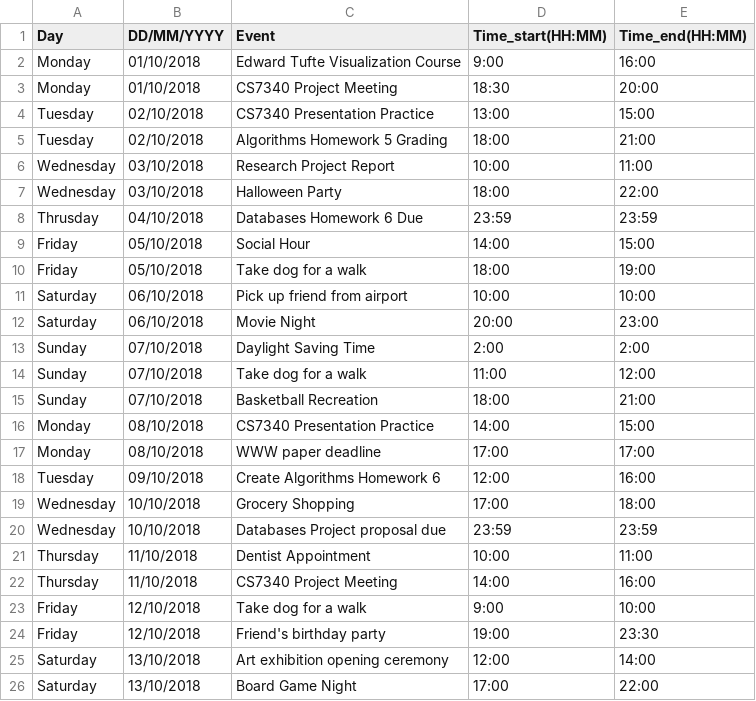
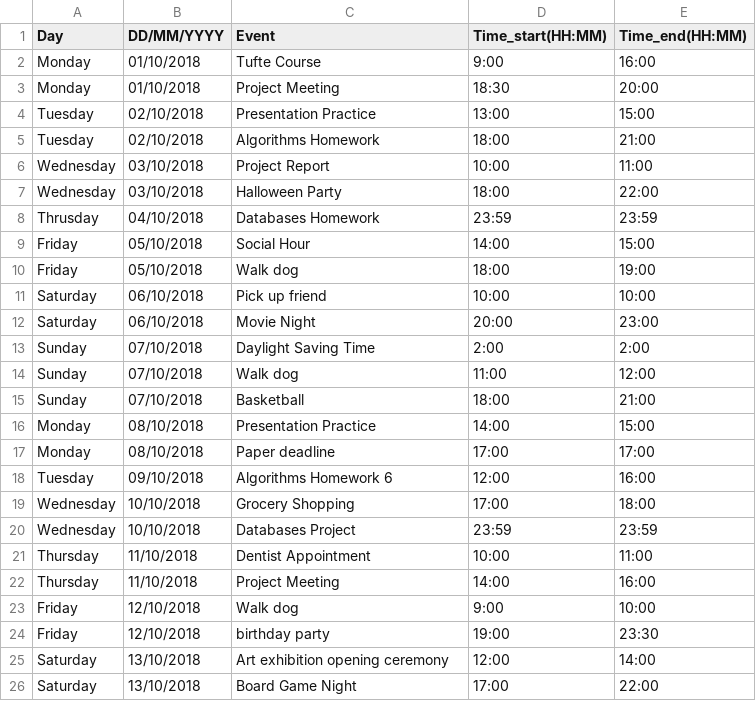
Before and after one commit to picorana/shapeshifting_timelines, a CSV file: data/schedulenr.csv, drawn as a sheet; only a part is shown.

Commit message:
non recurrent schedule

```diff
--- a/data/schedulenr.csv
+++ b/data/schedulenr.csv
@@ -1,25 +1,25 @@
 Day,DD/MM/YYYY,Event,Time_start(HH:MM),Time_end(HH:MM)
-Monday,01/10/2018,Edward Tufte Visualization Course,9:00,16:00
-Monday,01/10/2018,CS7340 Project Meeting,18:30,20:00
-Tuesday,02/10/2018,CS7340 Presentation Practice,13:00,15:00
-Tuesday,02/10/2018,Algorithms Homework 5 Grading,18:00,21:00
-Wednesday,03/10/2018,Research Project Report,10:00,11:00
+Monday,01/10/2018,Tufte Course,9:00,16:00
+Monday,01/10/2018,Project Meeting,18:30,20:00
+Tuesday,02/10/2018,Presentation Practice,13:00,15:00
+Tuesday,02/10/2018,Algorithms Homework,18:00,21:00
+Wednesday,03/10/2018,Project Report,10:00,11:00
 Wednesday,03/10/2018,Halloween Party,18:00,22:00
-Thrusday,04/10/2018,Databases Homework 6 Due,23:59,23:59
+Thrusday,04/10/2018,Databases Homework,23:59,23:59
 Friday,05/10/2018,Social Hour,14:00,15:00
-Friday,05/10/2018,Take dog for a walk,18:00,19:00
-Saturday,06/10/2018,Pick up friend from airport,10:00,10:00
+Friday,05/10/2018,Walk dog,18:00,19:00
+Saturday,06/10/2018,Pick up friend,10:00,10:00
 Saturday,06/10/2018,Movie Night,20:00,23:00
 Sunday,07/10/2018,Daylight Saving Time,2:00,2:00
-Sunday,07/10/2018,Take dog for a walk,11:00,12:00
-Sunday,07/10/2018,Basketball Recreation,18:00,21:00
-Monday,08/10/2018,CS7340 Presentation Practice,14:00,15:00
-Monday,08/10/2018,WWW paper deadline,17:00,17:00
-Tuesday,09/10/2018,Create Algorithms Homework 6,12:00,16:00
+Sunday,07/10/2018,Walk dog,11:00,12:00
+Sunday,07/10/2018,Basketball,18:00,21:00
+Monday,08/10/2018,Presentation Practice,14:00,15:00
+Monday,08/10/2018,Paper deadline,17:00,17:00
+Tuesday,09/10/2018,Algorithms Homework 6,12:00,16:00
 Wednesday,10/10/2018,Grocery Shopping,17:00,18:00
-Wednesday,10/10/2018,Databases Project proposal due,23:59,23:59
+Wednesday,10/10/2018,Databases Project,23:59,23:59
 Thursday,11/10/2018,Dentist Appointment,10:00,11:00
-Thursday,11/10/2018,CS7340 Project Meeting,14:00,16:00
-Friday,12/10/2018,Take dog for a walk,9:00,10:00
-Friday,12/10/2018,Friend's birthday party,19:00,23:30
+Thursday,11/10/2018,Project Meeting,14:00,16:00
+Friday,12/10/2018,Walk dog,9:00,10:00
+Friday,12/10/2018,birthday party,19:00,23:30
 Saturday,13/10/2018,Art exhibition opening ceremony,12:00,14:00
```
Also changed, not shown: 3 other files.
